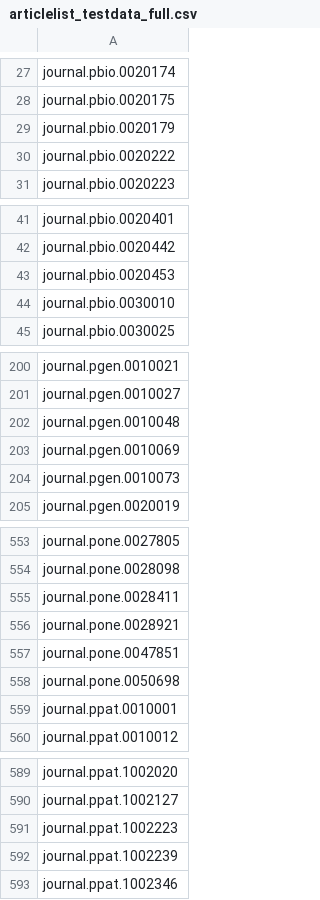
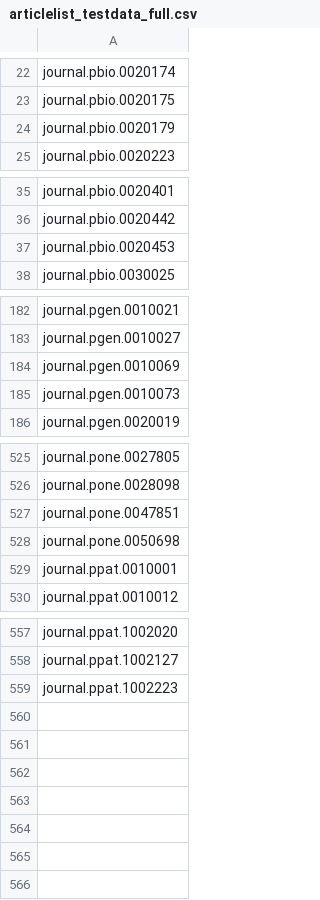
Before and after one commit to PLOS/content-repo, a CSV file: tools/loadTest/articlelist_testdata_full.csv, drawn as a sheet; only a part is shown, gaps mark what is left out; the diff covers the shown part only.

```diff
--- a/tools/loadTest/articlelist_testdata_full.csv
+++ b/tools/loadTest/articlelist_testdata_full.csv
@@ -29,3 +24,2 @@ journal.pbio.0020175
 journal.pbio.0020179
-journal.pbio.0020222
 journal.pbio.0020223
@@ -43,3 +37,2 @@ journal.pbio.0020442
 journal.pbio.0020453
-journal.pbio.0030010
 journal.pbio.0030025
@@ -201,3 +183,2 @@ journal.pgen.0010021
 journal.pgen.0010027
-journal.pgen.0010048
 journal.pgen.0010069
@@ -554,4 +526,2 @@ journal.pone.0027805
 journal.pone.0028098
-journal.pone.0028411
-journal.pone.0028921
 journal.pone.0047851
@@ -591,3 +559 @@ journal.ppat.1002127
 journal.ppat.1002223
-journal.ppat.1002239
-journal.ppat.1002346
```
Also changed, not shown: 27 removed rows elsewhere in this file, 6 other files.
